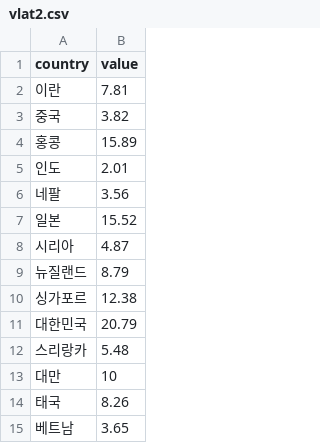
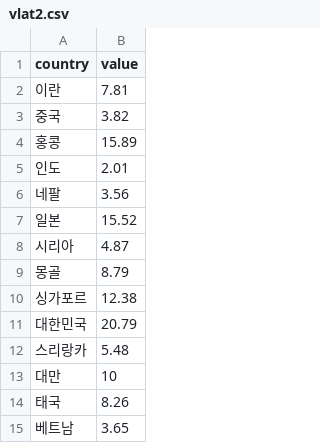
Before and after one commit to nini12091/vlat, a CSV file: vlat2.csv, drawn as a sheet.

Commit message:
Update vlat2.csv

```diff
--- a/vlat2.csv
+++ b/vlat2.csv
@@ -8,3 +8,3 @@ country,value
 시리아,4.87
-뉴질랜드,8.79
+몽골,8.79
 싱가포르,12.38
```
